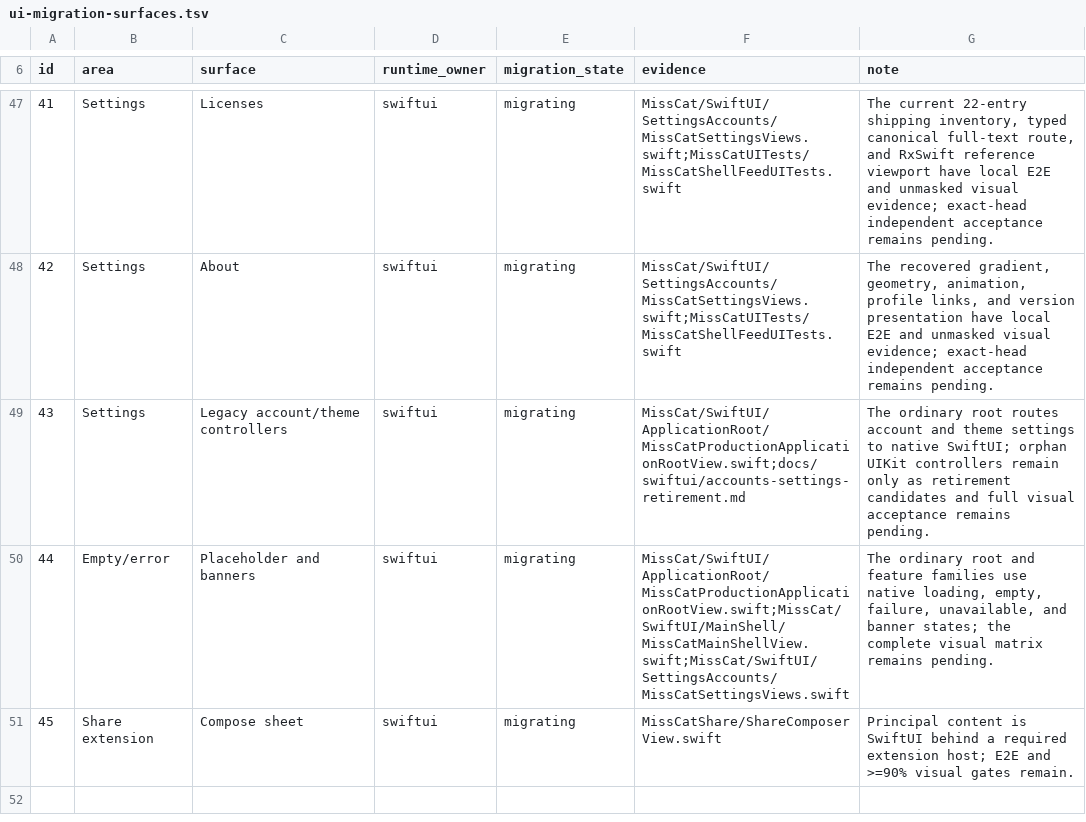
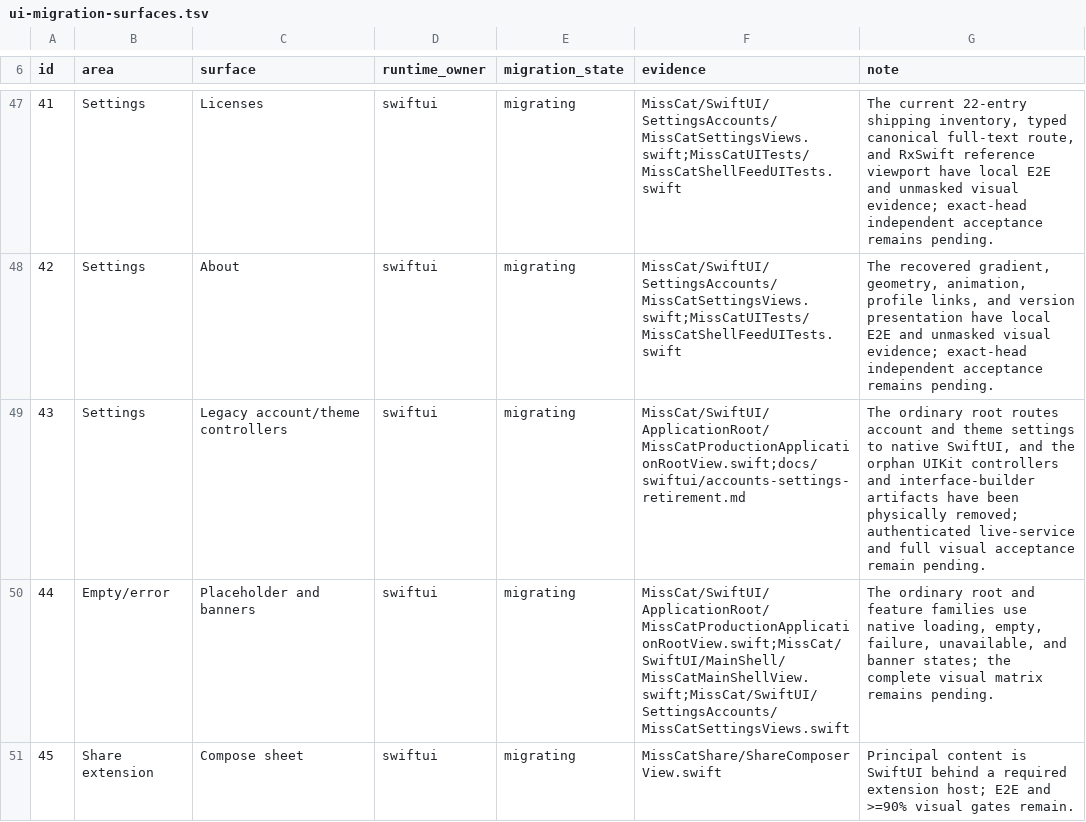
Before and after one commit to YuigaWada/MissCat, a TSV file: docs/ui-migration-surfaces.tsv, drawn as a sheet; only a part is shown, gaps mark what is left out.

```diff
--- a/docs/ui-migration-surfaces.tsv
+++ b/docs/ui-migration-surfaces.tsv
@@ -48,3 +48,3 @@ id	area	surface	runtime_owner	migration_state	evidence	note
 42	Settings	About	swiftui	migrating	MissCat/SwiftUI/SettingsAccounts/MissCatSettingsViews.swift;MissCatUITests/MissCatShellFeedUITests.swift	The recovered gradient, geometry, animation, profile links, and version presentation have local E2E and unmasked visual evidence; exact-head independent acceptance remains pending.
-43	Settings	Legacy account/theme controllers	swiftui	migrating	MissCat/SwiftUI/ApplicationRoot/MissCatProductionApplicationRootView.swift;docs/swiftui/accounts-settings-retirement.md	The ordinary root routes account and theme settings to native SwiftUI; orphan UIKit controllers remain only as retirement candidates and full visual acceptance remains pending.
+43	Settings	Legacy account/theme controllers	swiftui	migrating	MissCat/SwiftUI/ApplicationRoot/MissCatProductionApplicationRootView.swift;docs/swiftui/accounts-settings-retirement.md	The ordinary root routes account and theme settings to native SwiftUI, and the orphan UIKit controllers and interface-builder artifacts have been physically removed; authenticated live-service and full visual acceptance remain pending.
 44	Empty/error	Placeholder and banners	swiftui	migrating	MissCat/SwiftUI/ApplicationRoot/MissCatProductionApplicationRootView.swift;MissCat/SwiftUI/MainShell/MissCatMainShellView.swift;MissCat/SwiftUI/SettingsAccounts/MissCatSettingsViews.swift	The ordinary root and feature families use native loading, empty, failure, unavailable, and banner states; the complete visual matrix remains pending.
```
Also changed, not shown: 1 other file.
